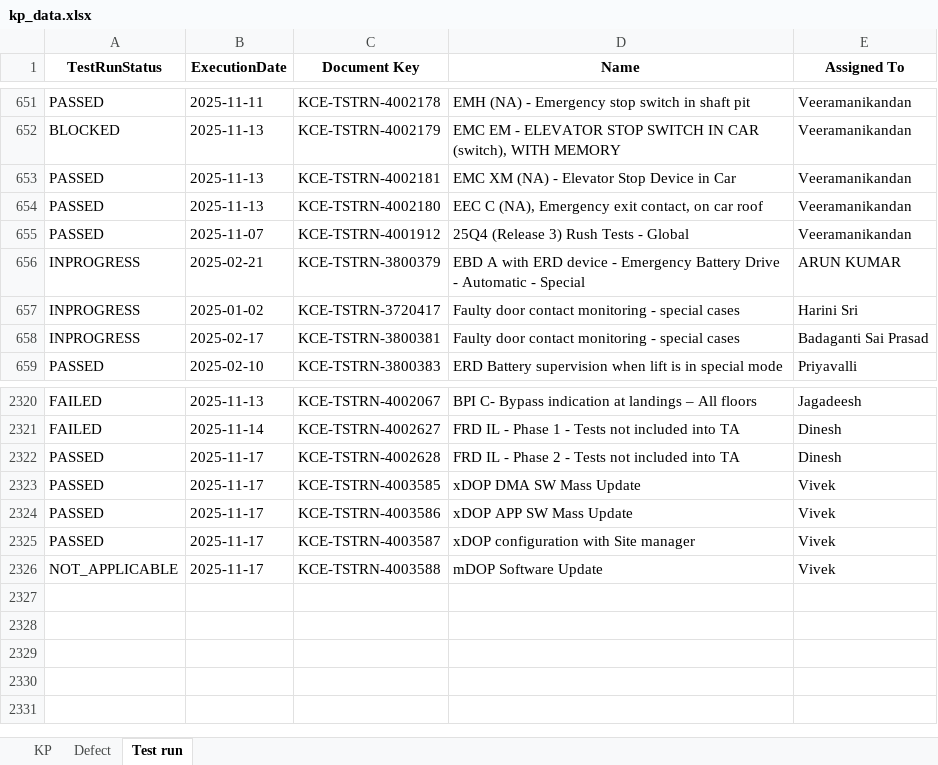
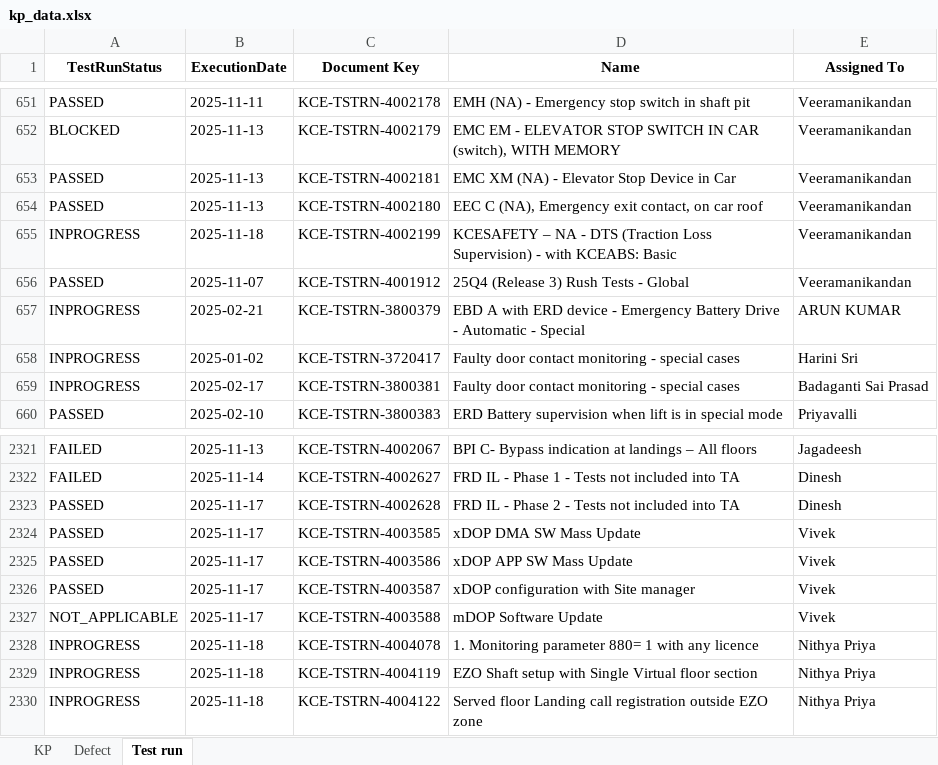
Before and after one commit to DineshGoverthanan/KCE_KPI, an Excel workbook: kp_data.xlsx, sheet Test run, drawn as a sheet; only a part is shown, gaps mark what is left out; values as stored, in another font and other column widths than the file's, no borders; the diff names each change by its address in the sheet, - before the commit and + after, or states it on an @@ line.

```diff
--- a/kp_data.xlsx (sheet Test run)
+++ b/kp_data.xlsx (sheet Test run)
+row 655: INPROGRESS | 2025-11-18 | KCE-TSTRN-4002199 | KCESAFETY – NA - DTS (Traction Loss Supervision) - with KCEABS: Basic | Veeramanikandan
+row 2328: INPROGRESS | 2025-11-18 | KCE-TSTRN-4004078 | 1. Monitoring parameter 880= 1 with any licence | Nithya Priya
+row 2329: INPROGRESS | 2025-11-18 | KCE-TSTRN-4004119 | EZO Shaft setup with Single Virtual floor section | Nithya Priya
+row 2330: INPROGRESS | 2025-11-18 | KCE-TSTRN-4004122 | Served floor Landing call registration outside EZO zone | Nithya Priya
```
Also changed, not shown: sheet KP, 11 other files.
